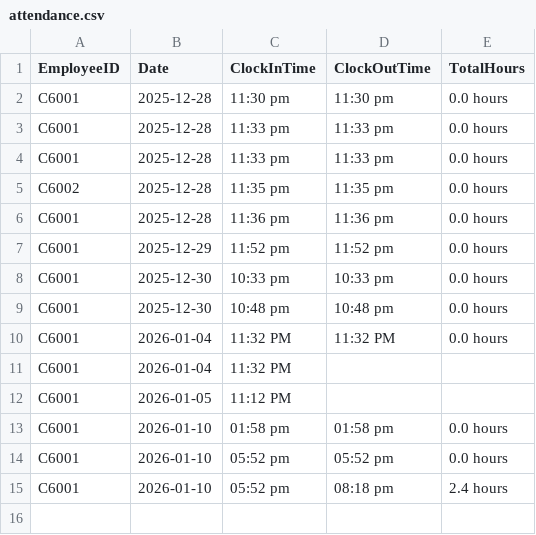
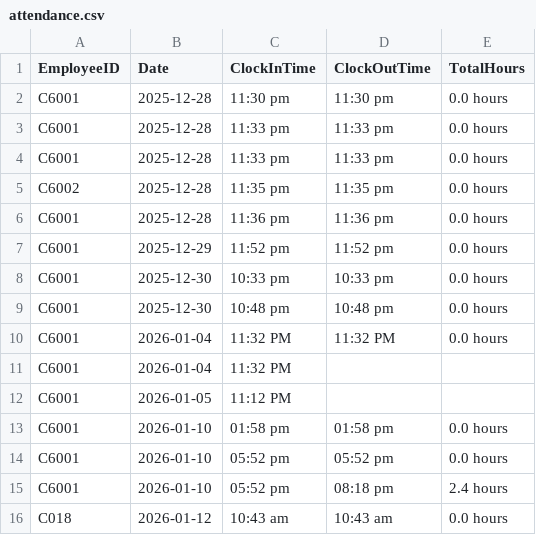
Before and after one commit to njx-xjn/FOP-Assignment-2025-2026-Group-2, a CSV file: attendance.csv, drawn as a sheet; the diff names each change by its address in the sheet, - before the commit and + after, or states it on an @@ line.

```diff
--- a/attendance.csv
+++ b/attendance.csv
+row 16: C018 | 2026-01-12 | 10:43 am | 10:43 am | 0.0 hours
```
Also changed, not shown: employee.csv, model.csv, 3 other files.
